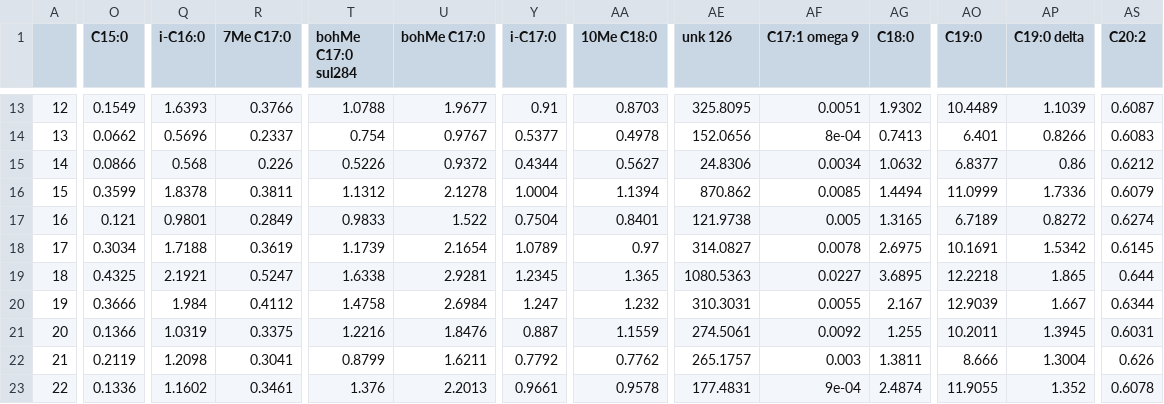
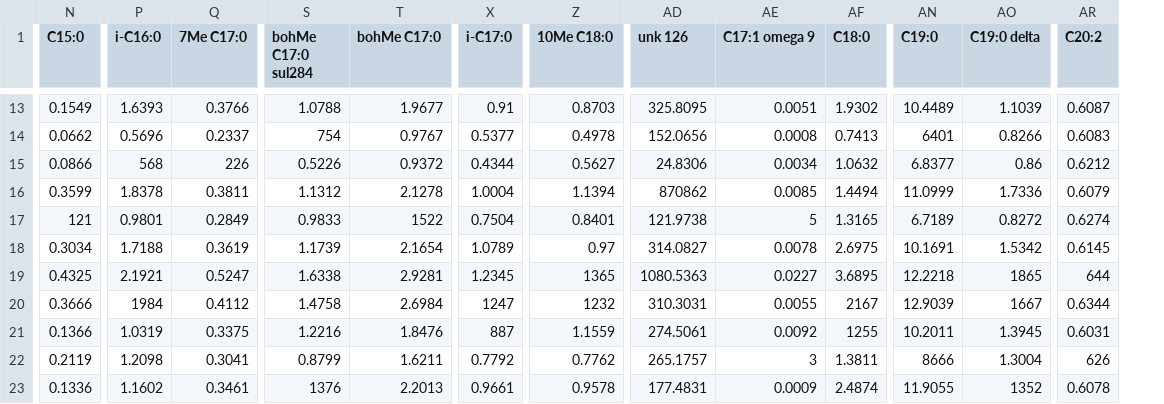
Before and after one commit to 8rino/Dali_GIT, a CSV file: dati_elaborati/Ott_elaboratoCONC.csv, drawn as a sheet; only a part is shown, gaps mark what is left out; removed rows and columns are numbered as before the commit, all else as after; the diff covers the shown part only; the diff names each change by its address in the sheet, - before the commit and + after, or states it on an @@ line.

```diff
--- a/dati_elaborati/Ott_elaboratoCONC.csv
+++ b/dati_elaborati/Ott_elaboratoCONC.csv
-column A, rows 13-23: 12 | 13 | 14 | 15 | 16 | 17 | 18 | 19 | 20 | 21 | 22
-S14 (bohMe C17:0 sul284): 0.754
+S14 (bohMe C17:0 sul284): 754
-AE14 (C17:1 omega 9): 8e-04
+AE14 (C17:1 omega 9): 0.0008
-AN14 (C19:0): 6.401
+AN14 (C19:0): 6401
-P15 (i-C16:0): 0.568
+P15 (i-C16:0): 568
-Q15 (7Me C17:0): 0.226
+Q15 (7Me C17:0): 226
-AD16 (unk 126): 870.862
+AD16 (unk 126): 870862
-N17 (C15:0): 0.121
+N17 (C15:0): 121
-T17 (bohMe C17:0): 1.522
+T17 (bohMe C17:0): 1522
-AE17 (C17:1 omega 9): 0.005
+AE17 (C17:1 omega 9): 5
-Z19 (10Me C18:0): 1.365
+Z19 (10Me C18:0): 1365
-AO19 (C19:0 delta): 1.865
+AO19 (C19:0 delta): 1865
-AR19 (C20:2): 0.644
+AR19 (C20:2): 644
-P20 (i-C16:0): 1.984
+P20 (i-C16:0): 1984
-X20 (i-C17:0): 1.247
+X20 (i-C17:0): 1247
-Z20 (10Me C18:0): 1.232
+Z20 (10Me C18:0): 1232
-AF20 (C18:0): 2.167
+AF20 (C18:0): 2167
-AO20 (C19:0 delta): 1.667
+AO20 (C19:0 delta): 1667
-X21 (i-C17:0): 0.887
+X21 (i-C17:0): 887
-AF21 (C18:0): 1.255
+AF21 (C18:0): 1255
-AE22 (C17:1 omega 9): 0.003
+AE22 (C17:1 omega 9): 3
-AN22 (C19:0): 8.666
+AN22 (C19:0): 8666
-AR22 (C20:2): 0.626
+AR22 (C20:2): 626
-S23 (bohMe C17:0 sul284): 1.376
+S23 (bohMe C17:0 sul284): 1376
-AE23 (C17:1 omega 9): 9e-04
+AE23 (C17:1 omega 9): 0.0009
-AO23 (C19:0 delta): 1.352
+AO23 (C19:0 delta): 1352
```
Also changed, not shown: 130 edited cells elsewhere in this file, dati_elaborati/Giu_elaboratoCONC.csv, dati_elaborati/Ott_elaboratoAREA.csv, 4 other files.
